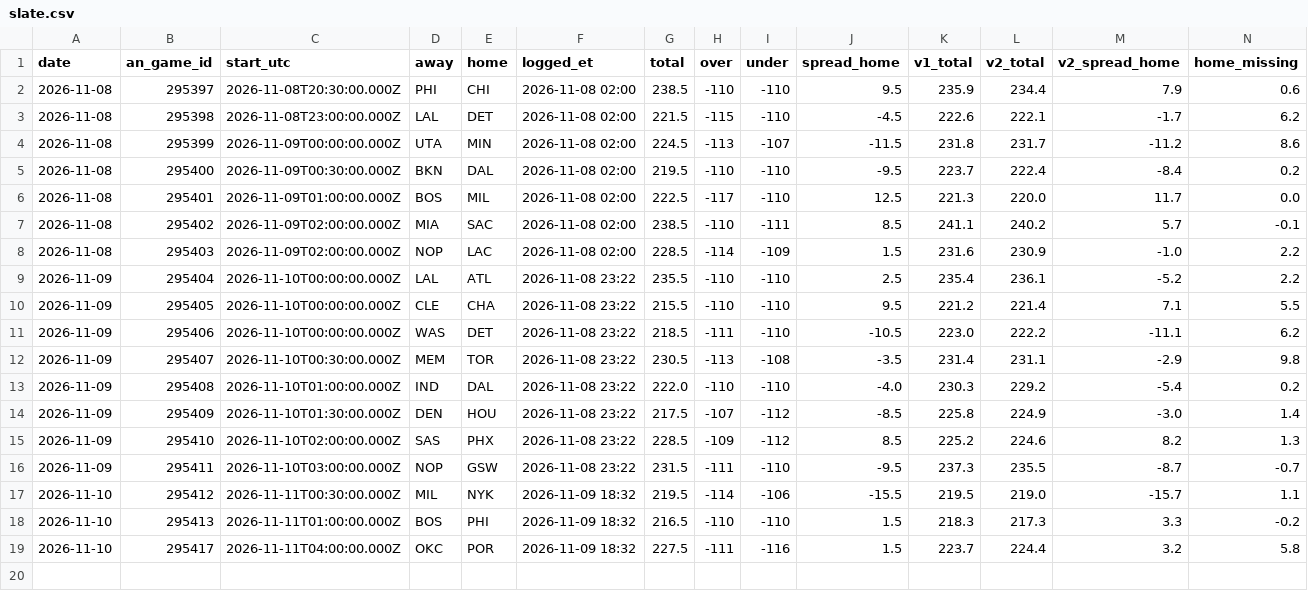
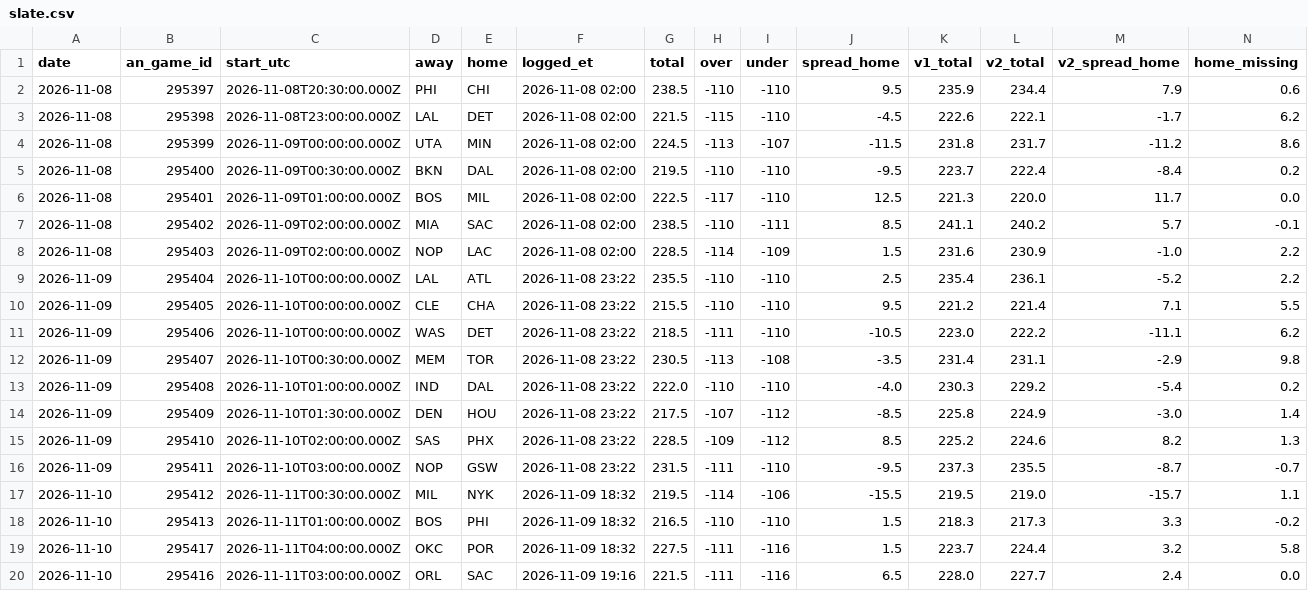
Before and after one commit to Prezbo8/NBA-projection-model, a CSV file: data/paper/slate.csv, drawn as a sheet; only a part is shown; rows hold the shown columns only; the diff names each change by its address in the sheet, - before the commit and + after, or states it on an @@ line.

```diff
--- a/data/paper/slate.csv
+++ b/data/paper/slate.csv
+row 20: 2026-11-10 | 295416 | 2026-11-11T03:00:00.000Z | ORL | SAC | 2026-11-09 19:16 | 221.5 | -111 | -116 | 6.5 | 228.0 | 227.7 | 2.4 | 0.0
```
Also changed, not shown: data/paper/paper_trades.csv, 4 other files.
